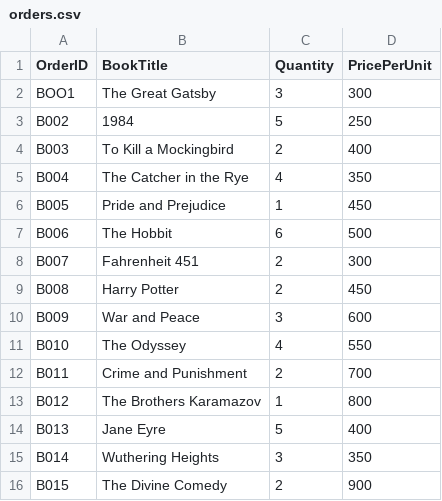
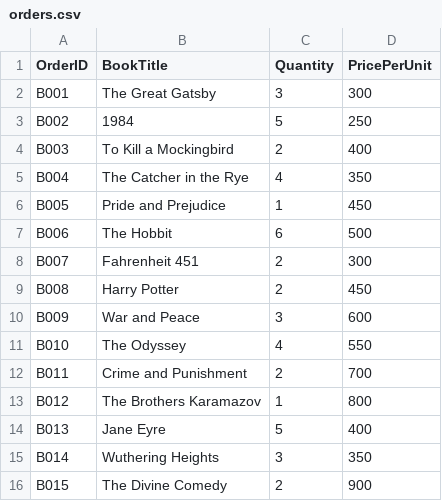
Before and after one commit to CmdrDream/Mission.01.PF, a CSV file: orders.csv, drawn as a sheet.

Commit message:
orders.csv

```diff
--- a/orders.csv
+++ b/orders.csv
@@ -1,3 +1,3 @@
 OrderID, BookTitle, Quantity, PricePerUnit
-BOO1, The Great Gatsby, 3, 300
+B001, The Great Gatsby, 3, 300
 B002, 1984, 5, 250
```
